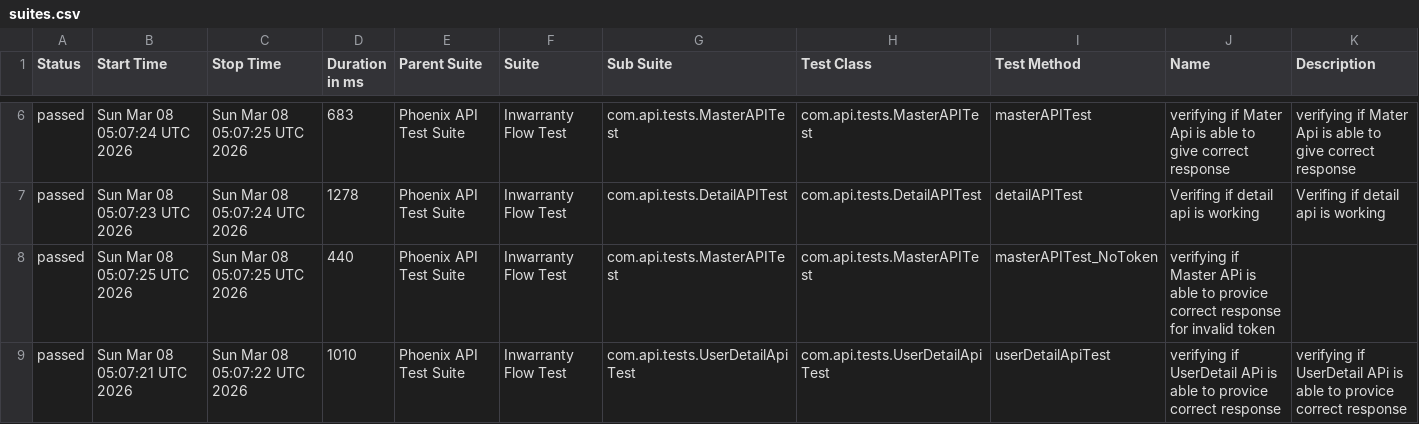
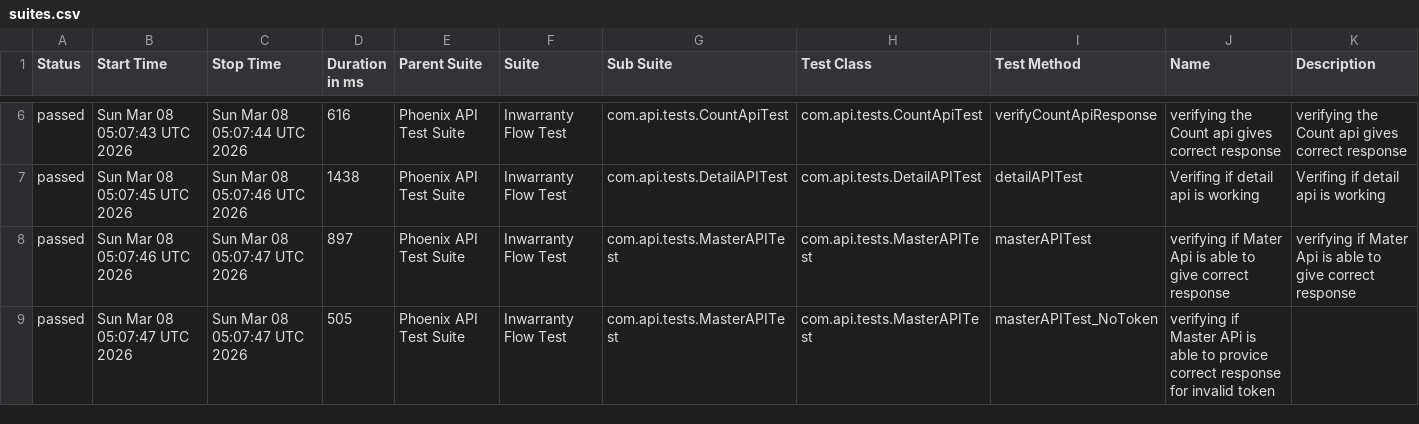
Before and after one commit to RanjaniManuel/PhoenixTestAutomationFramework, a CSV file: data/suites.csv, drawn as a sheet; only a part is shown, gaps mark what is left out; the diff covers the shown part only.

```diff
--- a/data/suites.csv
+++ b/data/suites.csv
@@ -6,4 +6,4 @@
-"passed","Sun Mar 08 05:07:24 UTC 2026","Sun Mar 08 05:07:25 UTC 2026","683","Phoenix API Test Suite","Inwarranty Flow Test","com.api.tests.MasterAPITest","com.api.tests.MasterAPITest","masterAPITest","verifying if Mater Api is able to give correct response","verifying if Mater Api is able to give correct response"
-"passed","Sun Mar 08 05:07:23 UTC 2026","Sun Mar 08 05:07:24 UTC 2026","1278","Phoenix API Test Suite","Inwarranty Flow Test","com.api.tests.DetailAPITest","com.api.tests.DetailAPITest","detailAPITest","Verifing if  detail api is working ","Verifing if  detail api is working "
-"passed","Sun Mar 08 05:07:25 UTC 2026","Sun Mar 08 05:07:25 UTC 2026","440","Phoenix API Test Suite","Inwarranty Flow Test","com.api.tests.MasterAPITest","com.api.tests.MasterAPITest","masterAPITest_NoToken","verifying if Master APi is able to provice correct response for invalid token",""
-"passed","Sun Mar 08 05:07:21 UTC 2026","Sun Mar 08 05:07:22 UTC 2026","1010","Phoenix API Test Suite","Inwarranty Flow Test","com.api.tests.UserDetailApiTest","com.api.tests.UserDetailApiTest","userDetailApiTest","verifying if UserDetail APi is able to provice correct response","verifying if UserDetail APi is able to provice correct response"
+"passed","Sun Mar 08 05:07:43 UTC 2026","Sun Mar 08 05:07:44 UTC 2026","616","Phoenix API Test Suite","Inwarranty Flow Test","com.api.tests.CountApiTest","com.api.tests.CountApiTest","verifyCountApiResponse","verifying the Count api gives correct response","verifying the Count api gives correct response"
+"passed","Sun Mar 08 05:07:45 UTC 2026","Sun Mar 08 05:07:46 UTC 2026","1438","Phoenix API Test Suite","Inwarranty Flow Test","com.api.tests.DetailAPITest","com.api.tests.DetailAPITest","detailAPITest","Verifing if  detail api is working ","Verifing if  detail api is working "
+"passed","Sun Mar 08 05:07:46 UTC 2026","Sun Mar 08 05:07:47 UTC 2026","897","Phoenix API Test Suite","Inwarranty Flow Test","com.api.tests.MasterAPITest","com.api.tests.MasterAPITest","masterAPITest","verifying if Mater Api is able to give correct response","verifying if Mater Api is able to give correct response"
+"passed","Sun Mar 08 05:07:47 UTC 2026","Sun Mar 08 05:07:47 UTC 2026","505","Phoenix API Test Suite","Inwarranty Flow Test","com.api.tests.MasterAPITest","com.api.tests.MasterAPITest","masterAPITest_NoToken","verifying if Master APi is able to provice correct response for invalid token",""
```
Also changed, not shown: 27 edited cells elsewhere in this file, data/behaviors.csv, 49 other files.
